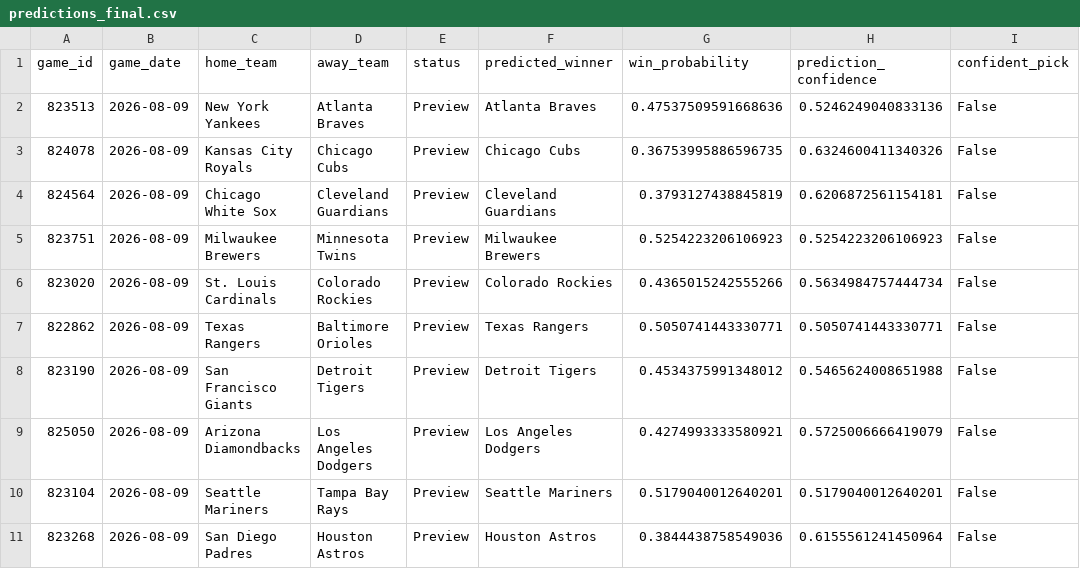
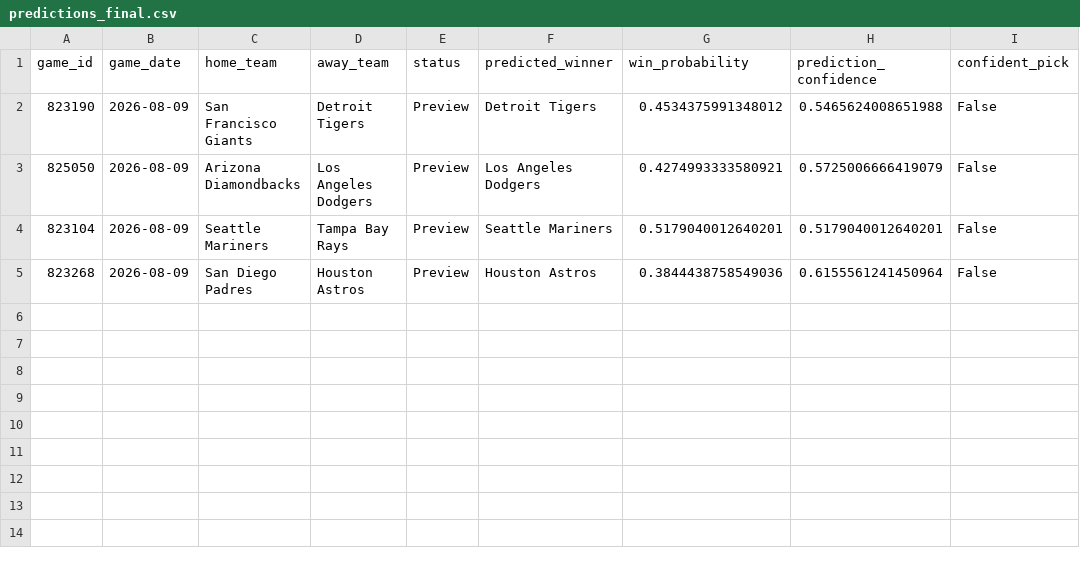
Before and after one commit to ByteLogic214/MLB-2026-Predictions, a CSV file: data/processed/predictions_final.csv, drawn as a sheet.

Commit message:
Predictions update [skip ci]

```diff
--- a/data/processed/predictions_final.csv
+++ b/data/processed/predictions_final.csv
@@ -1,8 +1,2 @@
 game_id,game_date,home_team,away_team,status,predicted_winner,win_probability,prediction_confidence,confident_pick
-823513,2026-08-09,New York Yankees,Atlanta Braves,Preview,Atlanta Braves,0.47537509591668636,0.5246249040833136,False
-824078,2026-08-09,Kansas City Royals,Chicago Cubs,Preview,Chicago Cubs,0.36753995886596735,0.6324600411340326,False
-824564,2026-08-09,Chicago White Sox,Cleveland Guardians,Preview,Cleveland Guardians,0.3793127438845819,0.6206872561154181,False
-823751,2026-08-09,Milwaukee Brewers,Minnesota Twins,Preview,Milwaukee Brewers,0.5254223206106923,0.5254223206106923,False
-823020,2026-08-09,St. Louis Cardinals,Colorado Rockies,Preview,Colorado Rockies,0.4365015242555266,0.5634984757444734,False
-822862,2026-08-09,Texas Rangers,Baltimore Orioles,Preview,Texas Rangers,0.5050741443330771,0.5050741443330771,False
 823190,2026-08-09,San Francisco Giants,Detroit Tigers,Preview,Detroit Tigers,0.4534375991348012,0.5465624008651988,False
```
